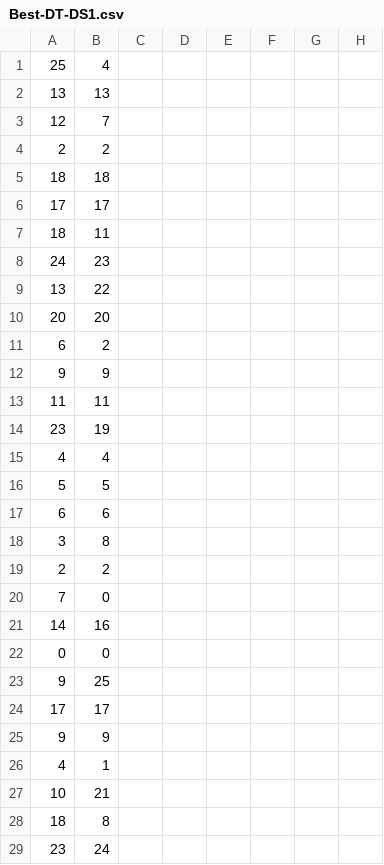
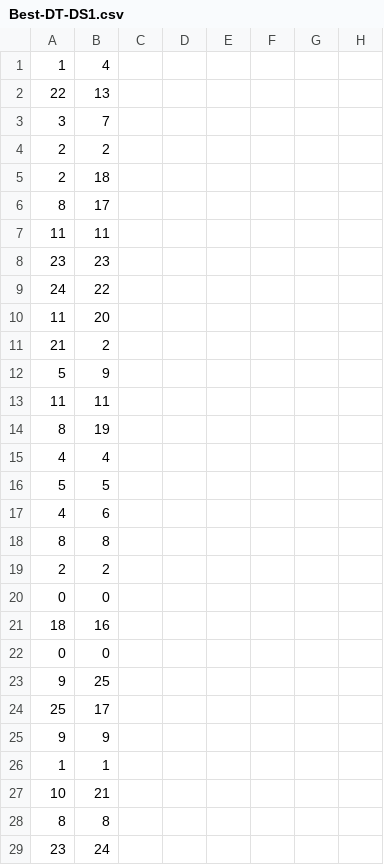
Before and after one commit to Imal16/comp-472-a1, a CSV file: result/Best-DT-DS1.csv, drawn as a sheet; only a part is shown; removed rows and columns are numbered as before the commit, all else as after; rows hold the shown columns only; the diff covers the shown part only; the diff names each change by its address in the sheet, - before the commit and + after, or states it on an @@ line.

```diff
--- a/result/Best-DT-DS1.csv
+++ b/result/Best-DT-DS1.csv
-A1: 25
+A1: 1
-A2: 13
+A2: 22
-A3: 12
+A3: 3
@@ row 5 moved to row 37: 18 @@
-row 6: 17 | 17
-row 7: 18 | 11
-row 8: 24 | 23
-row 9: 13 | 22
-row 10: 20 | 20
-row 11: 6 | 2
-row 12: 9 | 9
@@ row 37 moved to row 5: 2 @@
+row 6: 8 | 17
-B8: 19
+B8: 23
+row 9: 24 | 22
+row 10: 11 | 20
+row 11: 21 | 2
+row 12: 5 | 9
+row 13: 11 | 11
+row 14: 8 | 19
-A17: 6
+A17: 4
-A18: 3
+A18: 8
-A20: 7
+A20: 0
-A21: 14
+A21: 18
-row 24: 17 | 17
+row 24: 25 | 17
-A26: 4
+A26: 1
-A28: 18
+A28: 8
```
Also changed, not shown: 4 added rows, 4 removed rows and 118 edited cells elsewhere in this file, result/Base-DT-DS1.csv, 2 other files.
